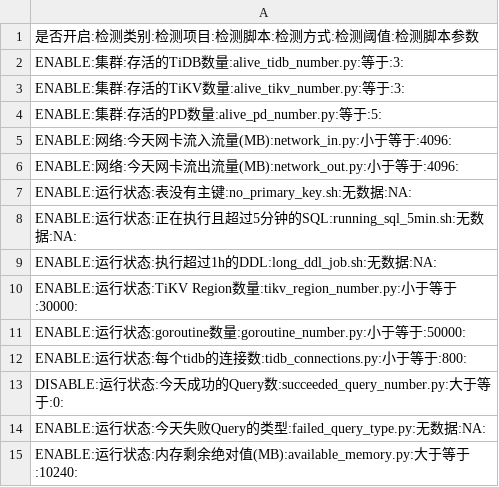
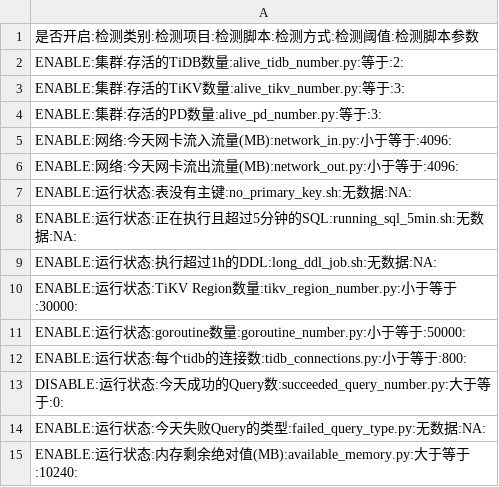
Before and after one commit to DigitalChinaOpenSource/TiCheck, a CSV file: config/execution_config.csv, drawn as a sheet.

Commit message:
new demo data

```diff
--- a/config/execution_config.csv
+++ b/config/execution_config.csv
@@ -1,5 +1,5 @@
 是否开启:检测类别:检测项目:检测脚本:检测方式:检测阈值:检测脚本参数
-ENABLE:集群:存活的TiDB数量:alive_tidb_number.py:等于:3:
+ENABLE:集群:存活的TiDB数量:alive_tidb_number.py:等于:2:
 ENABLE:集群:存活的TiKV数量:alive_tikv_number.py:等于:3:
-ENABLE:集群:存活的PD数量:alive_pd_number.py:等于:5:
+ENABLE:集群:存活的PD数量:alive_pd_number.py:等于:3:
 ENABLE:网络:今天网卡流入流量(MB):network_in.py:小于等于:4096:
```
Also changed, not shown: 2 other files.
